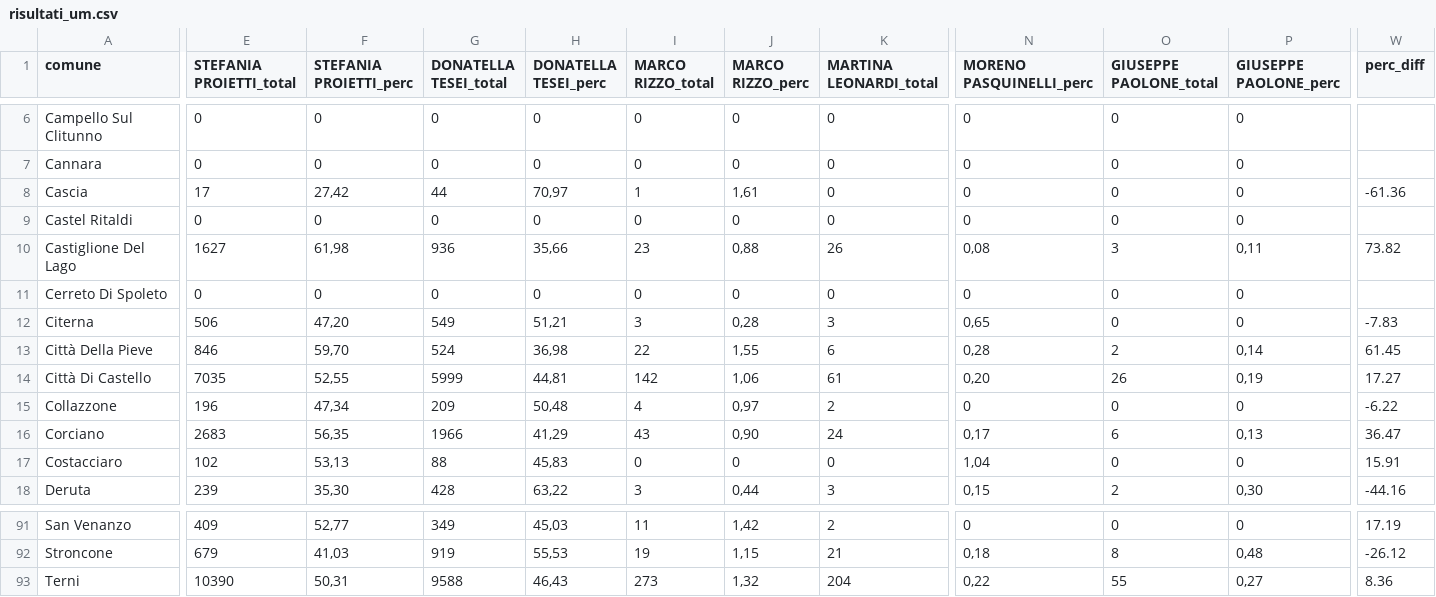
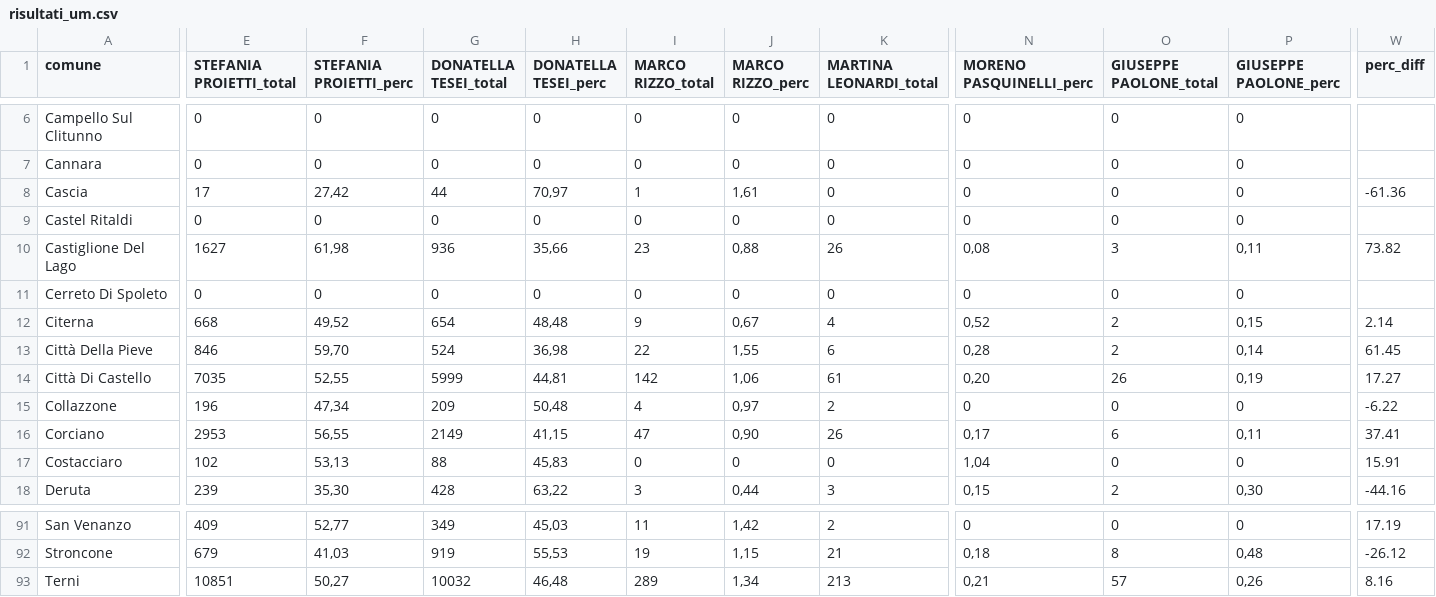
Before and after one commit to marcodallastella/elezioni, a CSV file: output/risultati_um.csv, drawn as a sheet; only a part is shown, gaps mark what is left out; the diff covers the shown part only; the diff names each change by its address in the sheet, - before the commit and + after, or states it on an @@ line.

```diff
--- a/output/risultati_um.csv
+++ b/output/risultati_um.csv
-E12 (STEFANIA PROIETTI_total): 506
+E12 (STEFANIA PROIETTI_total): 668
-F12 (STEFANIA PROIETTI_perc): 47,20
+F12 (STEFANIA PROIETTI_perc): 49,52
-G12 (DONATELLA TESEI_total): 549
+G12 (DONATELLA TESEI_total): 654
-H12 (DONATELLA TESEI_perc): 51,21
+H12 (DONATELLA TESEI_perc): 48,48
-I12 (MARCO RIZZO_total): 3
+I12 (MARCO RIZZO_total): 9
-J12 (MARCO RIZZO_perc): 0,28
+J12 (MARCO RIZZO_perc): 0,67
-K12 (MARTINA LEONARDI_total): 3
+K12 (MARTINA LEONARDI_total): 4
-N12 (MORENO PASQUINELLI_perc): 0,65
+N12 (MORENO PASQUINELLI_perc): 0,52
-O12 (GIUSEPPE PAOLONE_total): 0
+O12 (GIUSEPPE PAOLONE_total): 2
-P12 (GIUSEPPE PAOLONE_perc): 0
+P12 (GIUSEPPE PAOLONE_perc): 0,15
-W12 (perc_diff): -7.83
+W12 (perc_diff): 2.14
-E16 (STEFANIA PROIETTI_total): 2683
+E16 (STEFANIA PROIETTI_total): 2953
-F16 (STEFANIA PROIETTI_perc): 56,35
+F16 (STEFANIA PROIETTI_perc): 56,55
-G16 (DONATELLA TESEI_total): 1966
+G16 (DONATELLA TESEI_total): 2149
-H16 (DONATELLA TESEI_perc): 41,29
+H16 (DONATELLA TESEI_perc): 41,15
-I16 (MARCO RIZZO_total): 43
+I16 (MARCO RIZZO_total): 47
-K16 (MARTINA LEONARDI_total): 24
+K16 (MARTINA LEONARDI_total): 26
-P16 (GIUSEPPE PAOLONE_perc): 0,13
+P16 (GIUSEPPE PAOLONE_perc): 0,11
-W16 (perc_diff): 36.47
+W16 (perc_diff): 37.41
-E93 (STEFANIA PROIETTI_total): 10390
+E93 (STEFANIA PROIETTI_total): 10851
-F93 (STEFANIA PROIETTI_perc): 50,31
+F93 (STEFANIA PROIETTI_perc): 50,27
-G93 (DONATELLA TESEI_total): 9588
+G93 (DONATELLA TESEI_total): 10032
-H93 (DONATELLA TESEI_perc): 46,43
+H93 (DONATELLA TESEI_perc): 46,48
-I93 (MARCO RIZZO_total): 273
+I93 (MARCO RIZZO_total): 289
-J93 (MARCO RIZZO_perc): 1,32
+J93 (MARCO RIZZO_perc): 1,34
-K93 (MARTINA LEONARDI_total): 204
+K93 (MARTINA LEONARDI_total): 213
-N93 (MORENO PASQUINELLI_perc): 0,22
+N93 (MORENO PASQUINELLI_perc): 0,21
-O93 (GIUSEPPE PAOLONE_total): 55
+O93 (GIUSEPPE PAOLONE_total): 57
-P93 (GIUSEPPE PAOLONE_perc): 0,27
+P93 (GIUSEPPE PAOLONE_perc): 0,26
-W93 (perc_diff): 8.36
+W93 (perc_diff): 8.16
```
Also changed, not shown: 124 edited cells elsewhere in this file, 2 other files.
